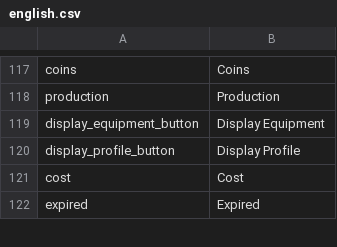
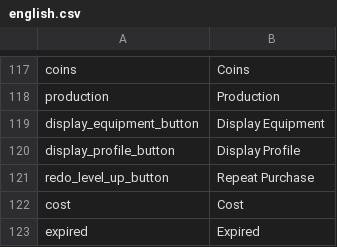
Before and after one commit to Astri2/IdleBot, a CSV file: app/src/main/resources/lang/english.csv, drawn as a sheet; only a part is shown, gaps mark what is left out; the diff names each change by its address in the sheet, - before the commit and + after, or states it on an @@ line.

```diff
--- a/app/src/main/resources/lang/english.csv
+++ b/app/src/main/resources/lang/english.csv
+row 121: redo_level_up_button | Repeat Purchase
```
Also changed, not shown: app/src/main/resources/lang/french.csv, 4 other files.
